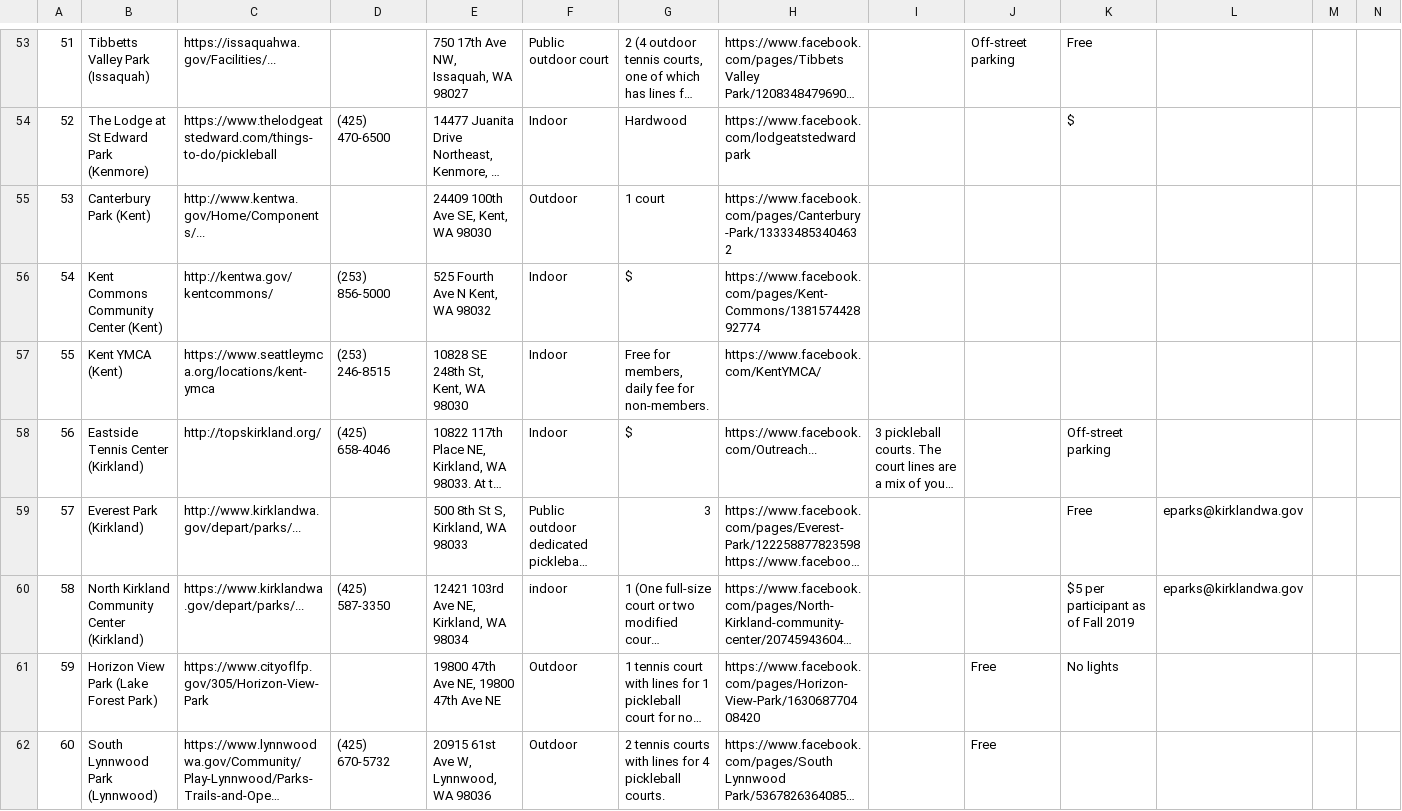
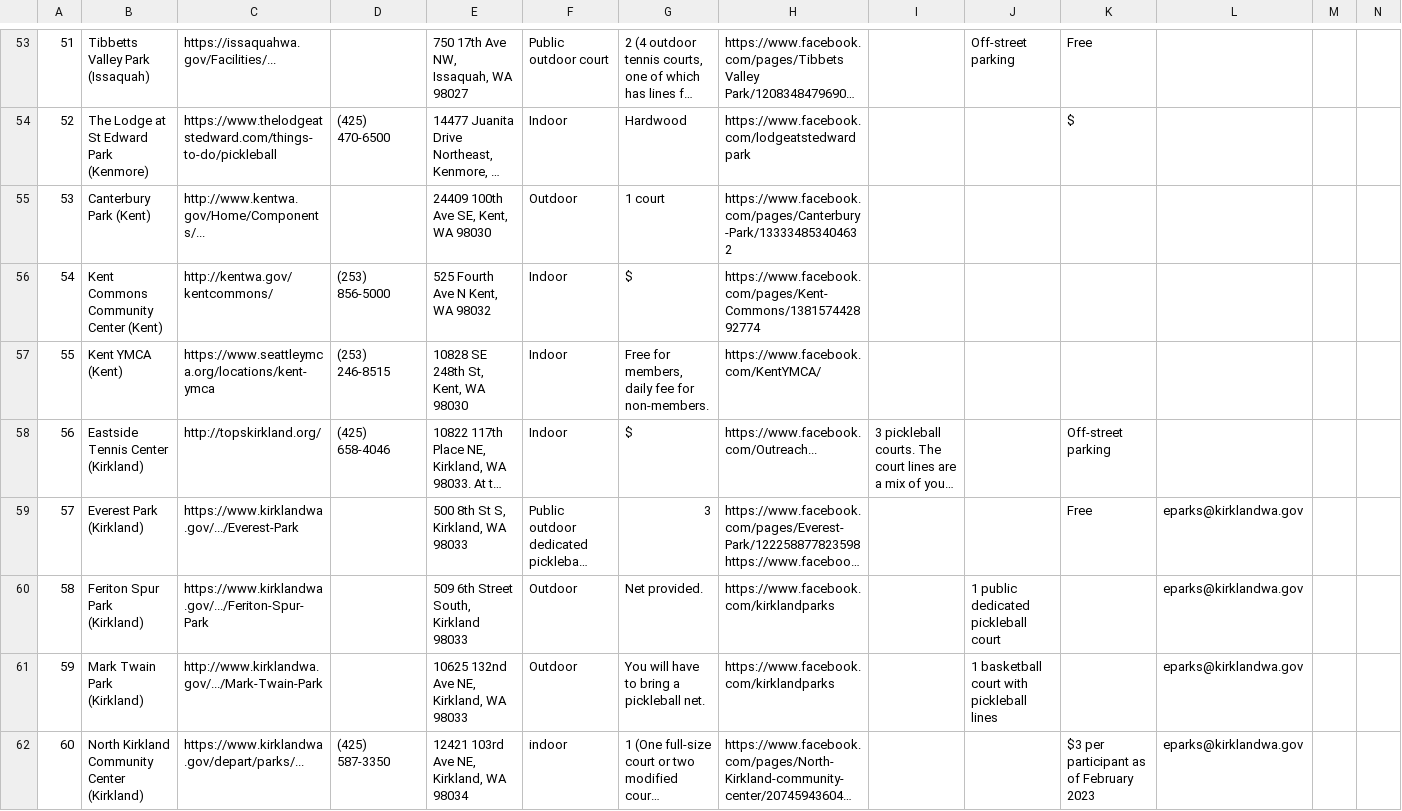
Before and after one commit to kobesar/tfpscrape, a CSV file: data/data.csv, drawn as a sheet; only a part is shown, gaps mark what is left out; the shorter side is filled out with more unchanged rows; long unchanged cells end in …; addresses are those after the commit; rows hold the shown columns only; the diff covers the shown part only; the diff names each change by its address in the sheet, - before the commit and + after, or states it on an @@ line.

Commit message:
updated

```diff
--- a/data/data.csv
+++ b/data/data.csv
-C59: http://www.kirklandwa.gov/depart/parks/...
+C59: https://www.kirklandwa.gov/.../Everest-Park
+row 60: 58 | Feriton Spur Park (Kirkland) | https://www.kirklandwa.gov/.../Feriton-Spur-Park |  | 509 6th Street South, Kirkland 98033 | Outdoor | Net provided. | https://www.facebook.com/kirklandparks |  | 1 public dedicated pickleball court |  | eparks@kirklandwa.gov
+row 61: 59 | Mark Twain Park (Kirkland) | http://www.kirklandwa.gov/.../Mark-Twain-Park |  | 10625 132nd Ave NE, Kirkland, WA 98033 | Outdoor | You will have to bring a pickleball net. | https://www.facebook.com/kirklandparks |  | 1 basketball court with pickleball lines |  | eparks@kirklandwa.gov
@@ column A renumbered from row 62 down @@
-K62: $5 per participant as of Fall 2019
+K62: $3 per participant as of February 2023
```
Also changed, not shown: 6 added rows and 4 edited cells elsewhere in this file.
